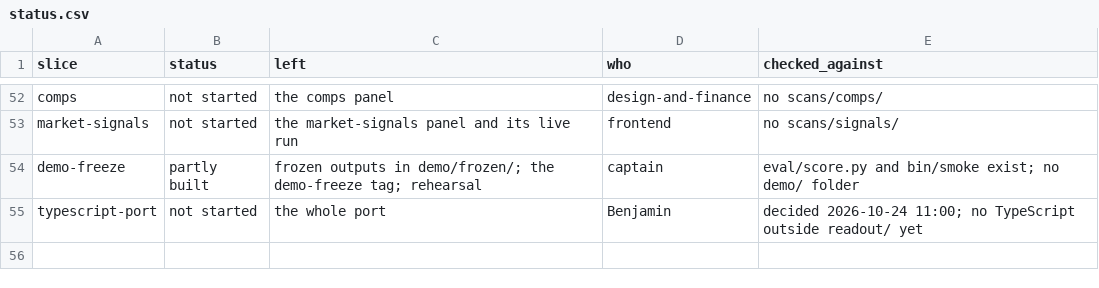
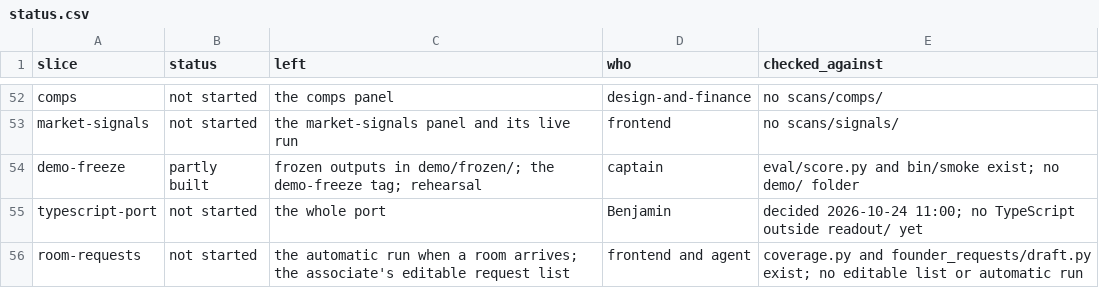
Before and after one commit to kenxle/tricorder, a CSV file: docs/ongoing/roadmap/status.csv, drawn as a sheet; only a part is shown, gaps mark what is left out.

Commit message:
Roadmap: room-requests first on the demo path (check the room, request what is missing, associate edits the list)

```diff
--- a/docs/ongoing/roadmap/status.csv
+++ b/docs/ongoing/roadmap/status.csv
@@ -55 +55,2 @@ demo-freeze,partly built,frozen outputs in demo/frozen/; the demo-freeze tag; re
 typescript-port,not started,the whole port,Benjamin,decided 2026-10-24 11:00; no TypeScript outside readout/ yet
+room-requests,not started,the automatic run when a room arrives; the associate's editable request list,frontend and agent,coverage.py and founder_requests/draft.py exist; no editable list or automatic run
```
Also changed, not shown: 5 other files.
